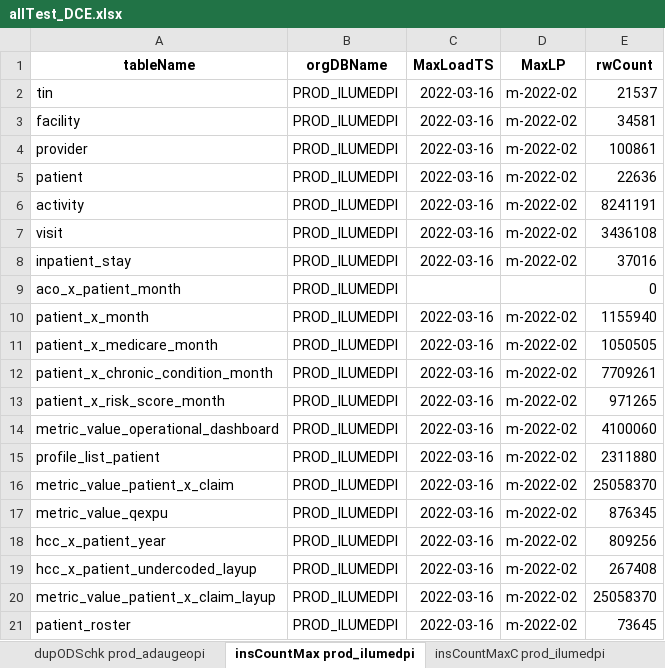
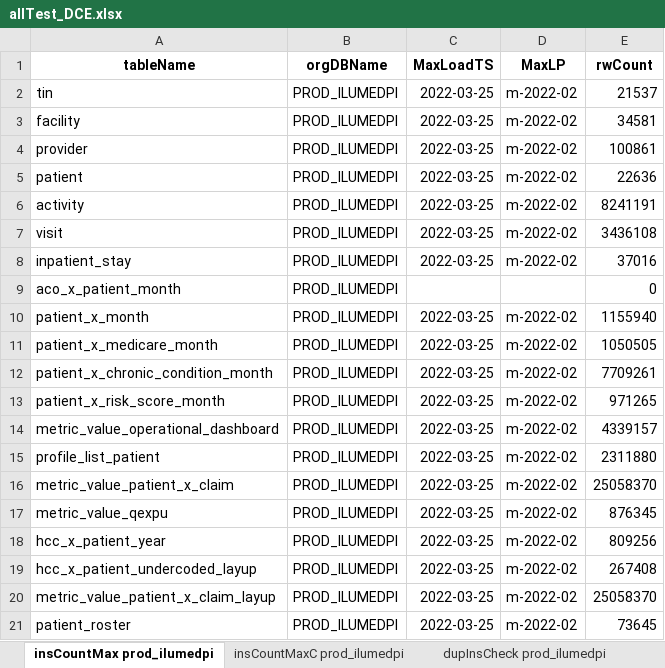
Before and after one commit to mikeoconnor-cj/pythonWrk, an Excel workbook: allTest_DCE.xlsx, sheet insCountMax prod_ilumedpi, drawn as a sheet; values as stored, in another font and other column widths than the file's, no borders; the diff names each change by its address in the sheet, - before the commit and + after, or states it on an @@ line.

```diff
--- a/allTest_DCE.xlsx (sheet insCountMax prod_ilumedpi)
+++ b/allTest_DCE.xlsx (sheet insCountMax prod_ilumedpi)
-sheet tab: dupODSchk prod_adaugeopi
-C2:C8 (MaxLoadTS): 2022-03-16
+C2:C8 (MaxLoadTS): 2022-03-25
-C10:C21 (MaxLoadTS): 2022-03-16
+C10:C21 (MaxLoadTS): 2022-03-25
-E14 (rwCount): 4100060
+E14 (rwCount): 4339157
```
Also changed, not shown: sheet odsCountMaxC prod_ilumedpi, sheet insCountMaxC prod_ilumedpi, other sheet tabs.
